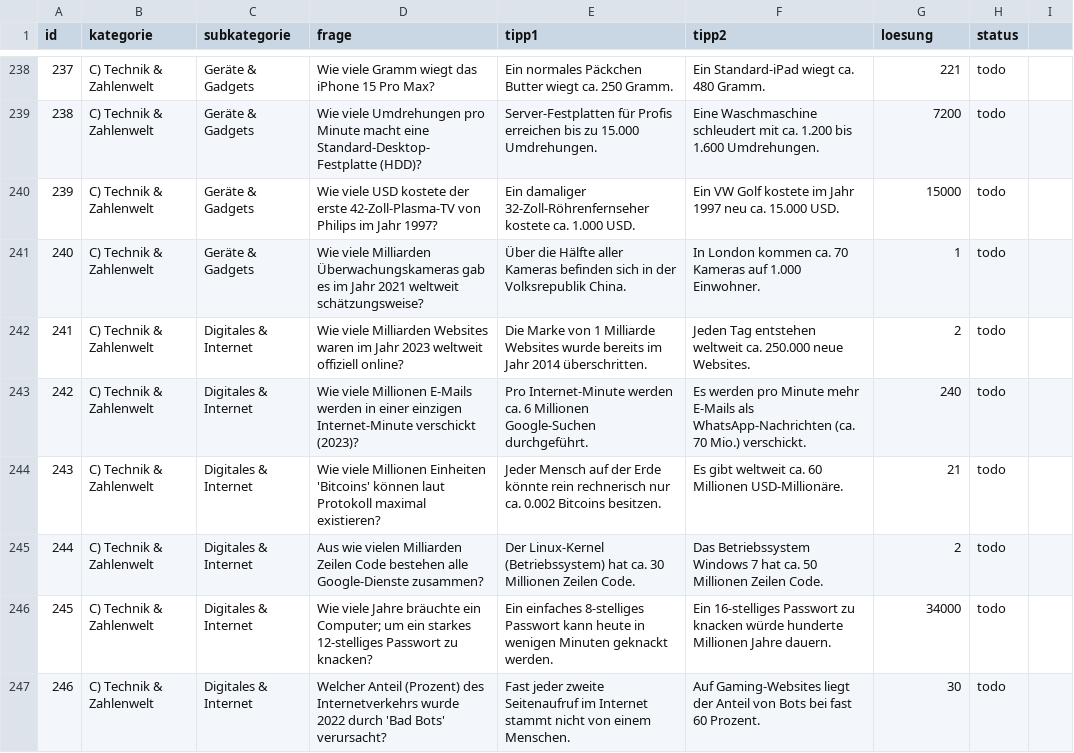
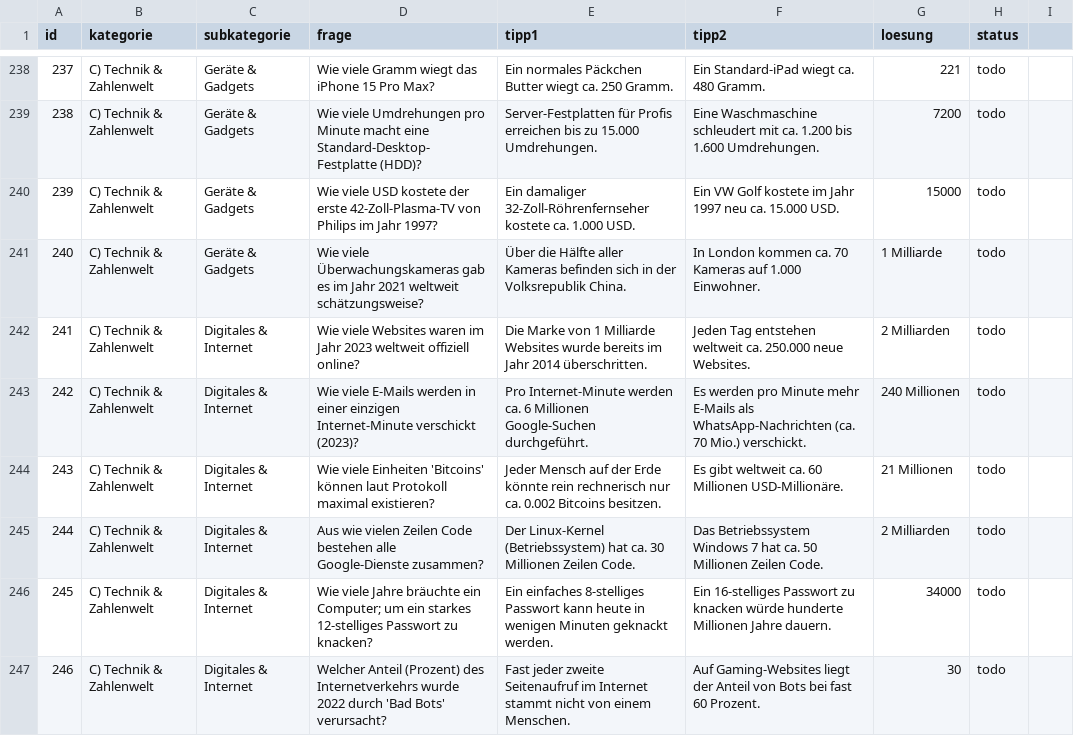
Before and after one commit to DerHansVader/QuizPoker, a CSV file: data/questions.csv, drawn as a sheet; only a part is shown, gaps mark what is left out; the diff covers the shown part only.

Commit message:
Update web app and questions CSV

```diff
--- a/data/questions.csv
+++ b/data/questions.csv
@@ -240,7 +240,7 @@ id,kategorie,subkategorie,frage,tipp1,tipp2,loesung,status
 239,C) Technik & Zahlenwelt,Geräte & Gadgets,Wie viele USD kostete der erste 42-Zoll-Plasma-TV von Philips im Jahr 1997?,Ein damaliger 32-Zoll-Röhrenfernseher kostete ca. 1.000 USD.,Ein VW Golf kostete im Jahr 1997 neu ca. 15.000 USD.,15000,todo
-240,C) Technik & Zahlenwelt,Geräte & Gadgets,Wie viele Milliarden Überwachungskameras gab es im Jahr 2021 weltweit schätzungsweise?,Über die Hälfte aller Kameras befinden sich in der Volksrepublik China.,In London kommen ca. 70 Kameras auf 1.000 Einwohner.,1,todo
-241,C) Technik & Zahlenwelt,Digitales & Internet,Wie viele Milliarden Websites waren im Jahr 2023 weltweit offiziell online?,Die Marke von 1 Milliarde Websites wurde bereits im Jahr 2014 überschritten.,Jeden Tag entstehen weltweit ca. 250.000 neue Websites.,2,todo
-242,C) Technik & Zahlenwelt,Digitales & Internet,Wie viele Millionen E-Mails werden in einer einzigen Internet-Minute verschickt (2023)?,Pro Internet-Minute werden ca. 6 Millionen Google-Suchen durchgeführt.,Es werden pro Minute mehr E-Mails als WhatsApp-Nachrichten (ca. 70 Mio.) verschickt.,240,todo
-243,C) Technik & Zahlenwelt,Digitales & Internet,Wie viele Millionen Einheiten 'Bitcoins' können laut Protokoll maximal existieren?,Jeder Mensch auf der Erde könnte rein rechnerisch nur ca. 0.002 Bitcoins besitzen.,Es gibt weltweit ca. 60 Millionen USD-Millionäre.,21,todo
-244,C) Technik & Zahlenwelt,Digitales & Internet,Aus wie vielen Milliarden Zeilen Code bestehen alle Google-Dienste zusammen?,Der Linux-Kernel (Betriebssystem) hat ca. 30 Millionen Zeilen Code.,Das Betriebssystem Windows 7 hat ca. 50 Millionen Zeilen Code.,2,todo
+240,C) Technik & Zahlenwelt,Geräte & Gadgets,Wie viele Überwachungskameras gab es im Jahr 2021 weltweit schätzungsweise?,Über die Hälfte aller Kameras befinden sich in der Volksrepublik China.,In London kommen ca. 70 Kameras auf 1.000 Einwohner.,1 Milliarde,todo
+241,C) Technik & Zahlenwelt,Digitales & Internet,Wie viele Websites waren im Jahr 2023 weltweit offiziell online?,Die Marke von 1 Milliarde Websites wurde bereits im Jahr 2014 überschritten.,Jeden Tag entstehen weltweit ca. 250.000 neue Websites.,2 Milliarden,todo
+242,C) Technik & Zahlenwelt,Digitales & Internet,Wie viele E-Mails werden in einer einzigen Internet-Minute verschickt (2023)?,Pro Internet-Minute werden ca. 6 Millionen Google-Suchen durchgeführt.,Es werden pro Minute mehr E-Mails als WhatsApp-Nachrichten (ca. 70 Mio.) verschickt.,240 Millionen,todo
+243,C) Technik & Zahlenwelt,Digitales & Internet,Wie viele Einheiten 'Bitcoins' können laut Protokoll maximal existieren?,Jeder Mensch auf der Erde könnte rein rechnerisch nur ca. 0.002 Bitcoins besitzen.,Es gibt weltweit ca. 60 Millionen USD-Millionäre.,21 Millionen,todo
+244,C) Technik & Zahlenwelt,Digitales & Internet,Aus wie vielen Zeilen Code bestehen alle Google-Dienste zusammen?,Der Linux-Kernel (Betriebssystem) hat ca. 30 Millionen Zeilen Code.,Das Betriebssystem Windows 7 hat ca. 50 Millionen Zeilen Code.,2 Milliarden,todo
 245,C) Technik & Zahlenwelt,Digitales & Internet,Wie viele Jahre bräuchte ein Computer; um ein starkes 12-stelliges Passwort zu knacken?,Ein einfaches 8-stelliges Passwort kann heute in wenigen Minuten geknackt werden.,Ein 16-stelliges Passwort zu knacken würde hunderte Millionen Jahre dauern.,34000,todo
```
Also changed, not shown: 14 edited cells elsewhere in this file, 1 other file.
